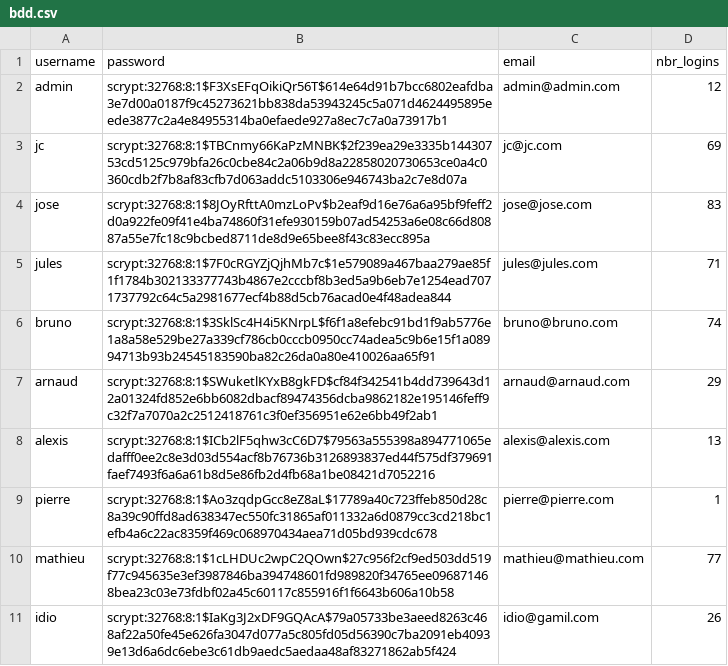
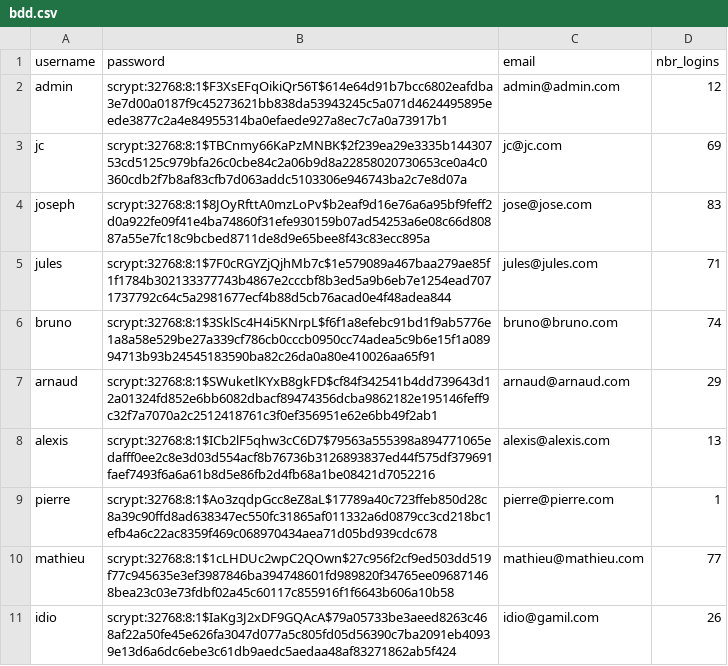
Before and after one commit to JulesNpro/Projet-simplon, a CSV file: bdd.csv, drawn as a sheet.

```diff
--- a/bdd.csv
+++ b/bdd.csv
@@ -3,3 +3,3 @@ admin,scrypt:32768:8:1$F3XsEFqOikiQr56T$614e64d91b7bcc6802eafdba3e7d00a0187f9c45
 jc,scrypt:32768:8:1$TBCnmy66KaPzMNBK$2f239ea29e3335b14430753cd5125c979bfa26c0cbe84c2a06b9d8a22858020730653ce0a4c0360cdb2f7b8af83cfb7d063addc5103306e946743ba2c7e8d07a,jc@jc.com,69
-jose,scrypt:32768:8:1$8JOyRfttA0mzLoPv$b2eaf9d16e76a6a95bf9feff2d0a922fe09f41e4ba74860f31efe930159b07ad54253a6e08c66d80887a55e7fc18c9bcbed8711de8d9e65bee8f43c83ecc895a,jose@jose.com,83
+joseph,scrypt:32768:8:1$8JOyRfttA0mzLoPv$b2eaf9d16e76a6a95bf9feff2d0a922fe09f41e4ba74860f31efe930159b07ad54253a6e08c66d80887a55e7fc18c9bcbed8711de8d9e65bee8f43c83ecc895a,jose@jose.com,83
 jules,scrypt:32768:8:1$7F0cRGYZjQjhMb7c$1e579089a467baa279ae85f1f1784b302133377743b4867e2cccbf8b3ed5a9b6eb7e1254ead7071737792c64c5a2981677ecf4b88d5cb76acad0e4f48adea844,jules@jules.com,71
```
Also changed, not shown: 2 other files.
